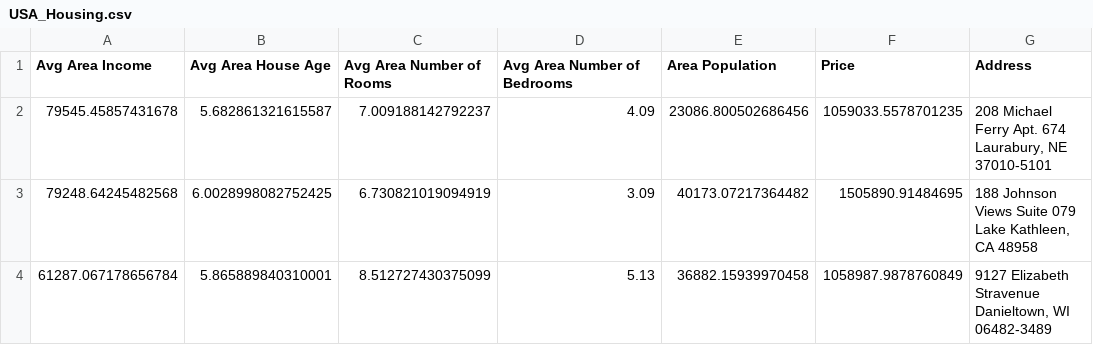
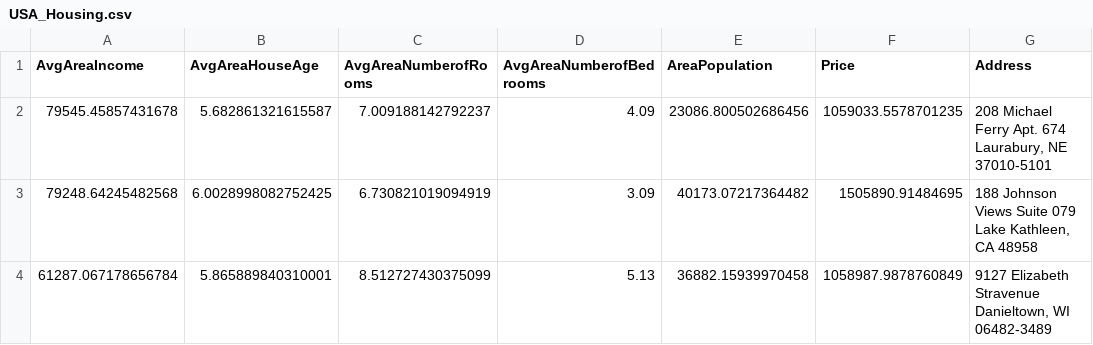
Before and after one commit to fernandooliveirapimenta/scala_spark_glue, a CSV file: src/main/scala/ml/USA_Housing.csv, drawn as a sheet; only a part is shown.

```diff
--- a/src/main/scala/ml/USA_Housing.csv
+++ b/src/main/scala/ml/USA_Housing.csv
@@ -1,2 +1,2 @@
-Avg Area Income,Avg Area House Age,Avg Area Number of Rooms,Avg Area Number of Bedrooms,Area Population,Price,Address
+AvgAreaIncome,AvgAreaHouseAge,AvgAreaNumberofRooms,AvgAreaNumberofBedrooms,AreaPopulation,Price,Address
 79545.45857431678,5.682861321615587,7.009188142792237,4.09,23086.800502686456,1059033.5578701235,"208 Michael Ferry Apt. 674
```
Also changed, not shown: 2 other files.
